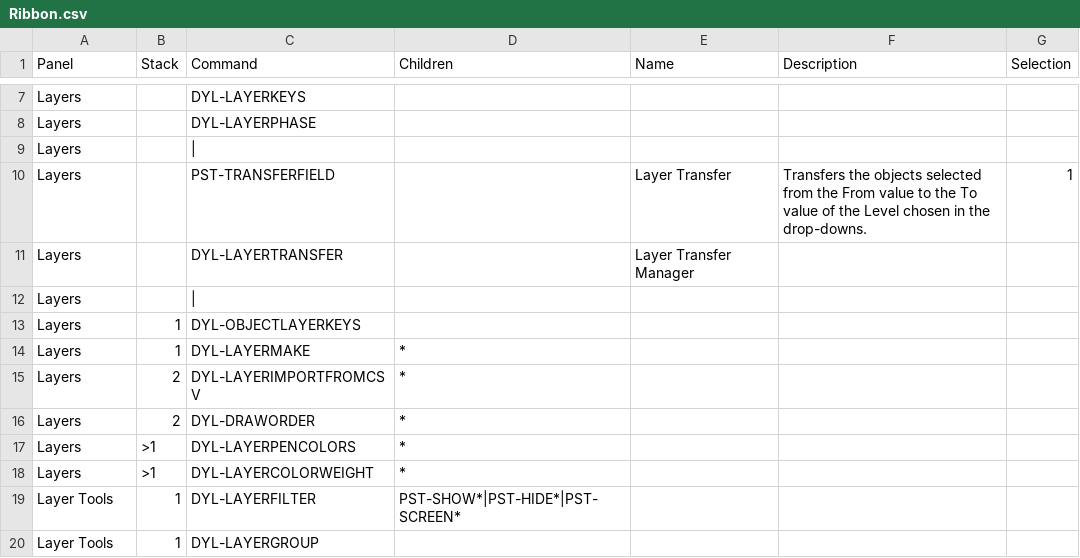
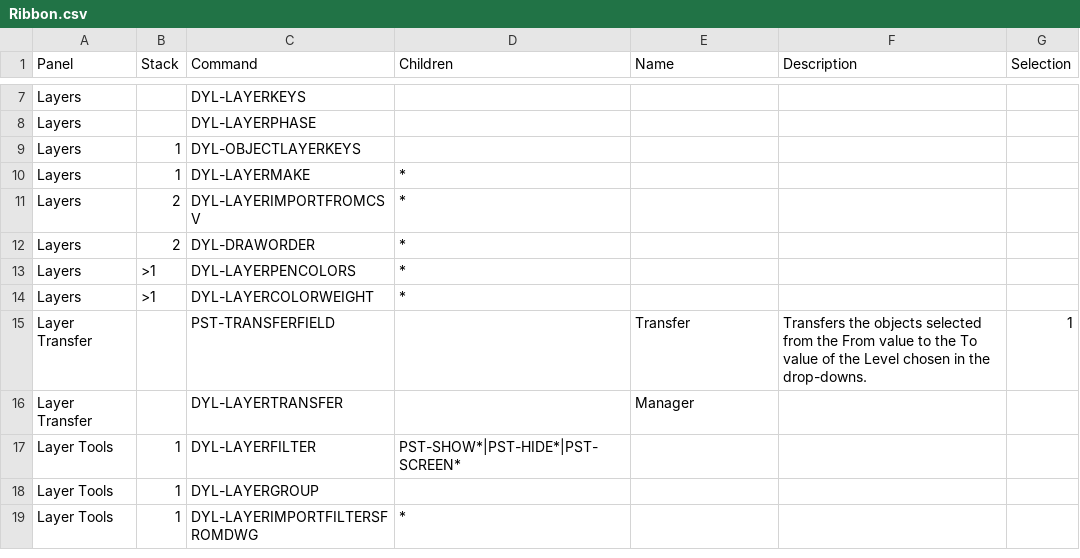
Before and after one commit to samagior/DynALisp.bundle, a CSV file: Installer/Ribbon/Ribbon.csv, drawn as a sheet; only a part is shown, gaps mark what is left out; the shorter side is filled out with more unchanged rows.

```diff
--- a/Installer/Ribbon/Ribbon.csv
+++ b/Installer/Ribbon/Ribbon.csv
@@ -8,6 +8,2 @@ Layers;;DYL-LAYERKEYS;;;
 Layers;;DYL-LAYERPHASE;;;
-Layers;;|;;;;
-Layers;;PST-TRANSFERFIELD;;Layer Transfer;Transfers the objects selected from the From value to the To value of the Level chosen in the drop-downs.;1
-Layers;;DYL-LAYERTRANSFER;;Layer Transfer Manager;
-Layers;;|;;;;
 Layers;1;DYL-OBJECTLAYERKEYS;;;
@@ -18,2 +14,4 @@ Layers;>1;DYL-LAYERPENCOLORS;*;;
 Layers;>1;DYL-LAYERCOLORWEIGHT;*;;
+Layer Transfer;;PST-TRANSFERFIELD;;Transfer;Transfers the objects selected from the From value to the To value of the Level chosen in the drop-downs.;1
+Layer Transfer;;DYL-LAYERTRANSFER;;Manager;
 Layer Tools;1;DYL-LAYERFILTER;PST-SHOW*|PST-HIDE*|PST-SCREEN*;;
```
Also changed, not shown: 8 other files.
